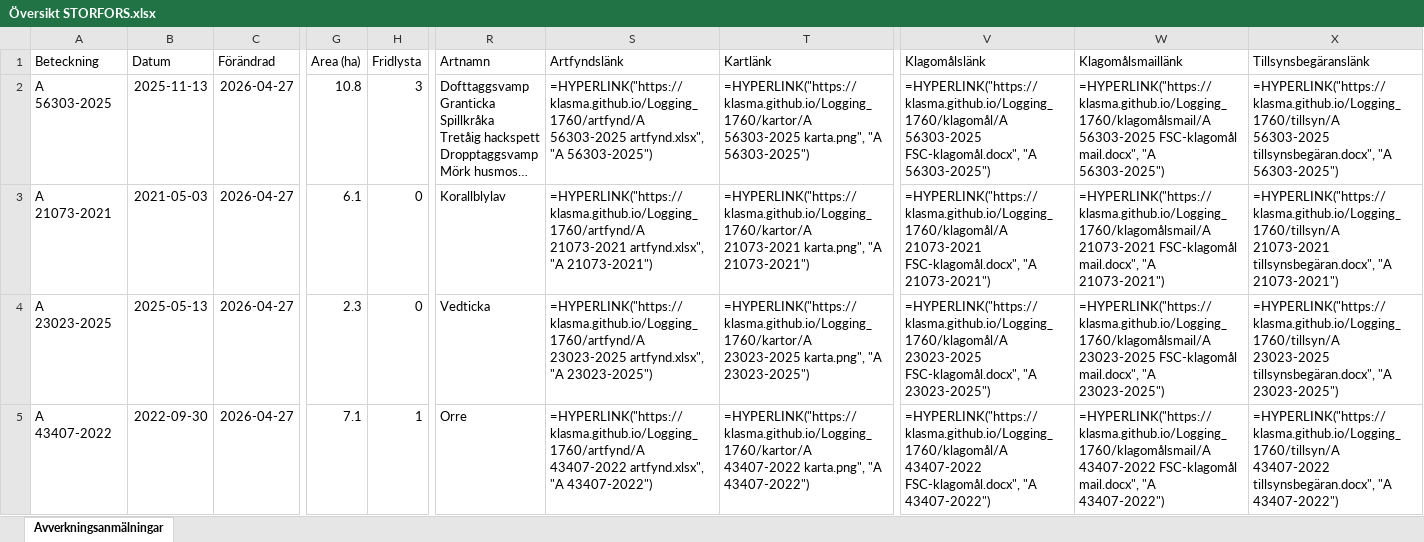
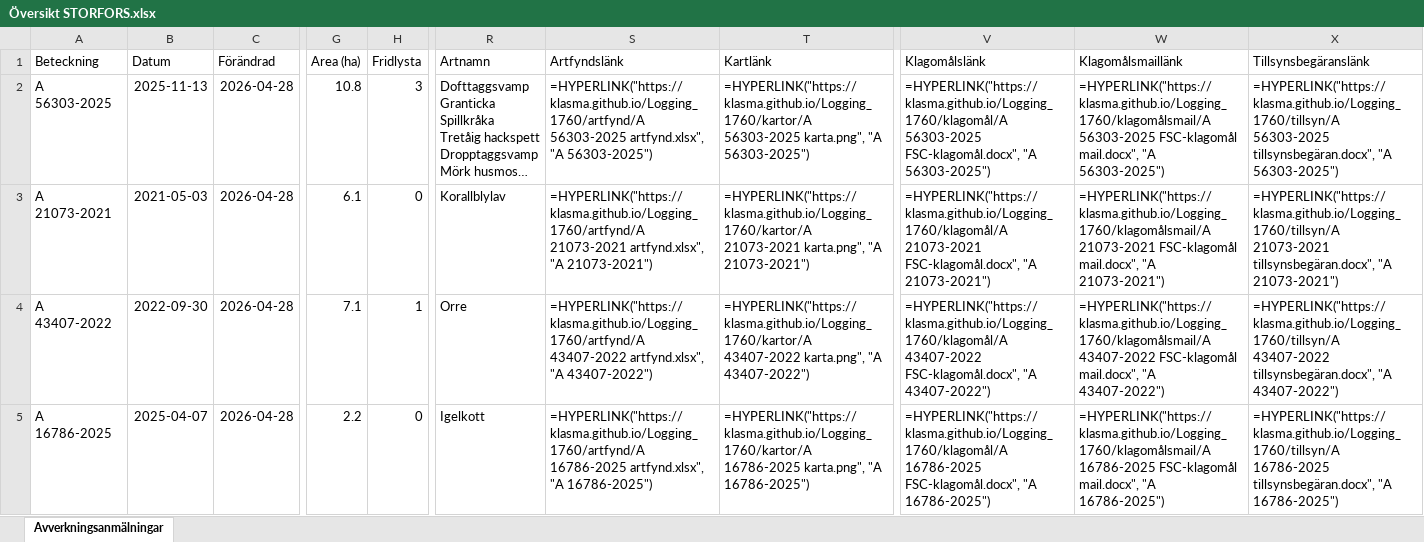
Before and after one commit to klasma/Logging_1760, an Excel workbook: Översikt STORFORS.xlsx, sheet Avverkningsanmälningar, drawn as a sheet; only a part is shown, gaps mark what is left out; long unchanged cells end in …; values as stored, in another font and other column widths than the file's, no borders; formulas without a stored value are shown as written; the diff covers the shown part only; the diff names each change by its address in the sheet, - before the commit and + after, or states it on an @@ line.

```diff
--- a/Översikt STORFORS.xlsx (sheet Avverkningsanmälningar)
+++ b/Översikt STORFORS.xlsx (sheet Avverkningsanmälningar)
-C2:C5 (Förändrad): 2026-04-27
+C2:C5 (Förändrad): 2026-04-28
-A4 (Beteckning): A 23023-2025
+A4 (Beteckning): A 43407-2022
-B4 (Datum): 2025-05-13
+B4 (Datum): 2022-09-30
-G4 (Area (ha)): 2.3
+G4 (Area (ha)): 7.1
-H4 (Fridlysta): 0
+H4 (Fridlysta): 1
-R4 (Artnamn): Vedticka
+R4 (Artnamn): Orre
-S4 (Artfyndslänk): =HYPERLINK("https://klasma.github.io/Logging_1760/artfynd/A 23023-2025 artfynd.xlsx", "A 23023-2025")
+S4 (Artfyndslänk): =HYPERLINK("https://klasma.github.io/Logging_1760/artfynd/A 43407-2022 artfynd.xlsx", "A 43407-2022")
-T4 (Kartlänk): =HYPERLINK("https://klasma.github.io/Logging_1760/kartor/A 23023-2025 karta.png", "A 23023-2025")
+T4 (Kartlänk): =HYPERLINK("https://klasma.github.io/Logging_1760/kartor/A 43407-2022 karta.png", "A 43407-2022")
-V4 (Klagomålslänk): =HYPERLINK("https://klasma.github.io/Logging_1760/klagomål/A 23023-2025 FSC-klagomål.docx", "A 23023-2025")
+V4 (Klagomålslänk): =HYPERLINK("https://klasma.github.io/Logging_1760/klagomål/A 43407-2022 FSC-klagomål.docx", "A 43407-2022")
-W4 (Klagomålsmaillänk): =HYPERLINK("https://klasma.github.io/Logging_1760/klagomålsmail/A 23023-2025 FSC-klagomål mail.docx", "A 23023-2025")
+W4 (Klagomålsmaillänk): =HYPERLINK("https://klasma.github.io/Logging_1760/klagomålsmail/A 43407-2022 FSC-klagomål mail.docx", "A 43407-2022")
-X4 (Tillsynsbegäranslänk): =HYPERLINK("https://klasma.github.io/Logging_1760/tillsyn/A 23023-2025 tillsynsbegäran.docx", "A 23023-2025")
+X4 (Tillsynsbegäranslänk): =HYPERLINK("https://klasma.github.io/Logging_1760/tillsyn/A 43407-2022 tillsynsbegäran.docx", "A 43407-2022")
-A5 (Beteckning): A 43407-2022
+A5 (Beteckning): A 16786-2025
-B5 (Datum): 2022-09-30
+B5 (Datum): 2025-04-07
-G5 (Area (ha)): 7.1
+G5 (Area (ha)): 2.2
-H5 (Fridlysta): 1
+H5 (Fridlysta): 0
-R5 (Artnamn): Orre
+R5 (Artnamn): Igelkott
-S5 (Artfyndslänk): =HYPERLINK("https://klasma.github.io/Logging_1760/artfynd/A 43407-2022 artfynd.xlsx", "A 43407-2022")
+S5 (Artfyndslänk): =HYPERLINK("https://klasma.github.io/Logging_1760/artfynd/A 16786-2025 artfynd.xlsx", "A 16786-2025")
-T5 (Kartlänk): =HYPERLINK("https://klasma.github.io/Logging_1760/kartor/A 43407-2022 karta.png", "A 43407-2022")
+T5 (Kartlänk): =HYPERLINK("https://klasma.github.io/Logging_1760/kartor/A 16786-2025 karta.png", "A 16786-2025")
-V5 (Klagomålslänk): =HYPERLINK("https://klasma.github.io/Logging_1760/klagomål/A 43407-2022 FSC-klagomål.docx", "A 43407-2022")
+V5 (Klagomålslänk): =HYPERLINK("https://klasma.github.io/Logging_1760/klagomål/A 16786-2025 FSC-klagomål.docx", "A 16786-2025")
-W5 (Klagomålsmaillänk): =HYPERLINK("https://klasma.github.io/Logging_1760/klagomålsmail/A 43407-2022 FSC-klagomål mail.docx", "A 43407-2022")
+W5 (Klagomålsmaillänk): =HYPERLINK("https://klasma.github.io/Logging_1760/klagomålsmail/A 16786-2025 FSC-klagomål mail.docx", "A 16786-2025")
-X5 (Tillsynsbegäranslänk): =HYPERLINK("https://klasma.github.io/Logging_1760/tillsyn/A 43407-2022 tillsynsbegäran.docx", "A 43407-2022")
+X5 (Tillsynsbegäranslänk): =HYPERLINK("https://klasma.github.io/Logging_1760/tillsyn/A 16786-2025 tillsynsbegäran.docx", "A 16786-2025")
```
Also changed, not shown: 935 edited cells elsewhere in this sheet, artfynd/A 16786-2025 artfynd.xlsx, artfynd/A 21073-2021 artfynd.xlsx, 47 other files.
